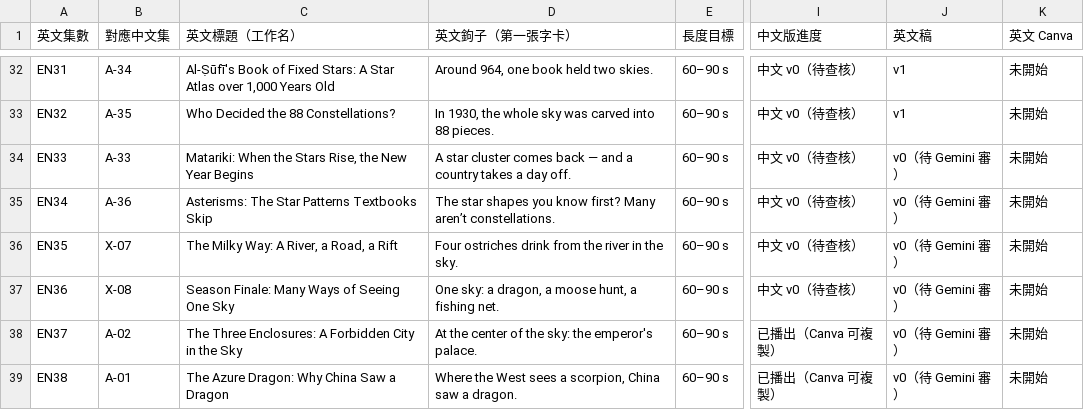
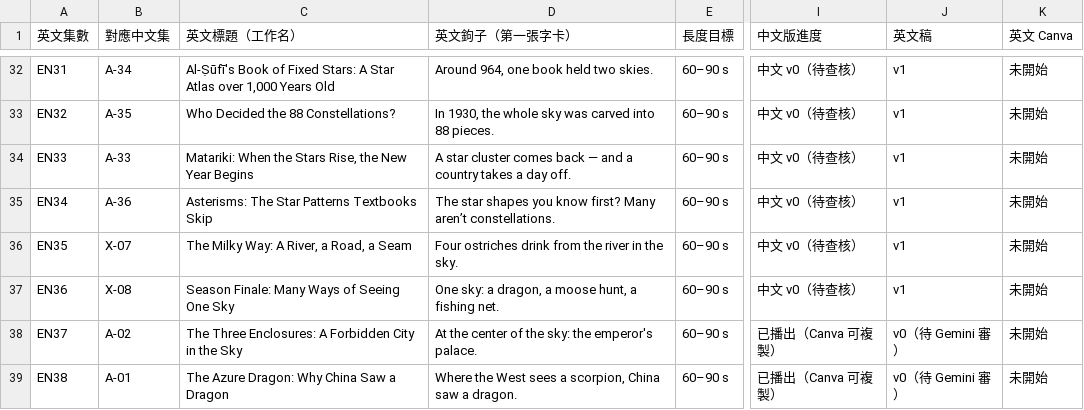
Before and after one commit to Kimchi2104/NTNU-Insta, a CSV file: 06_發布月曆/節目表_萬國星空_英文版.csv, drawn as a sheet; only a part is shown, gaps mark what is left out; the diff names each change by its address in the sheet, - before the commit and + after, or states it on an @@ line.

```diff
--- a/06_發布月曆/節目表_萬國星空_英文版.csv
+++ b/06_發布月曆/節目表_萬國星空_英文版.csv
-J34:J37 (英文稿): v0（待 Gemini 審）
+J34:J37 (英文稿): v1
-C36 (英文標題（工作名）): The Milky Way: A River, a Road, a Rift
+C36 (英文標題（工作名）): The Milky Way: A River, a Road, a Seam
```
Also changed, not shown: 05_素材/X-08_第一季完結/_英文版/EN36_Canva逐頁文字.csv, 3 other files.
